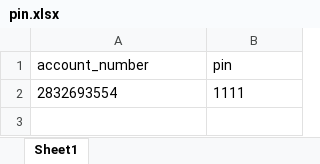
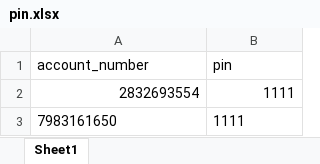
Before and after one commit to vinayakmishra4/Project-Mini-Banking-System, an Excel workbook: pin.xlsx, sheet Sheet1, drawn as a sheet; values as stored, in another font and other column widths than the file's, no borders; the diff names each change by its address in the sheet, - before the commit and + after, or states it on an @@ line.

```diff
--- a/pin.xlsx (sheet Sheet1)
+++ b/pin.xlsx (sheet Sheet1)
-A2:B2 alignment: left
+A2:B2 alignment: right
+row 3: 7983161650 | 1111
```
Also changed, not shown: details.xlsx, 2 other files.
